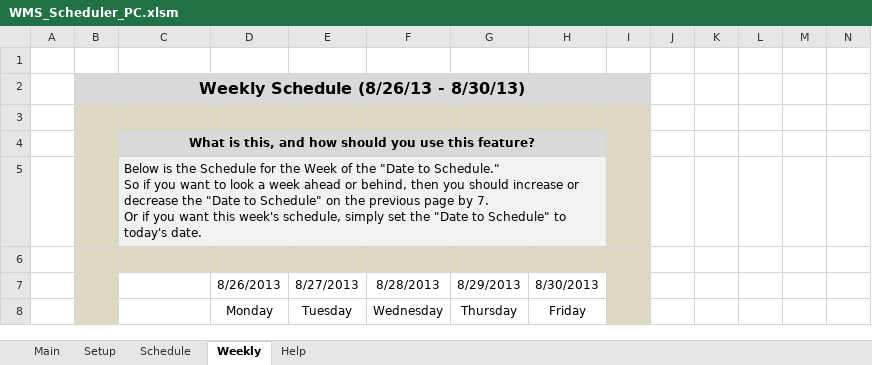
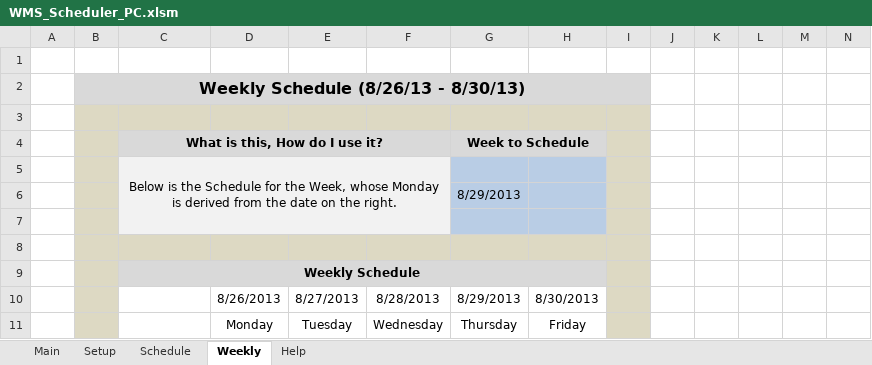
Before and after one commit to jwangc2/Scheduler, an Excel workbook: WMS_Scheduler_PC.xlsm, sheet Weekly, drawn as a sheet; only a part is shown; values as stored, in another font and other column widths than the file's, no borders; charts and pictures not drawn; removed rows and columns are numbered as before the commit, all else as after; rows hold the shown columns only; ↵ is a line break in a cell; the diff names each change by its address in the sheet, - before the commit and + after, or states it on an @@ line.

```diff
--- a/WMS_Scheduler_PC.xlsm (sheet Weekly)
+++ b/WMS_Scheduler_PC.xlsm (sheet Weekly)
-row 4:  |  | What is this, and how should you use this feature?
+row 4:  |  | What is this, How do I use it? |  |  |  | Week to Schedule
-C5: …for the Week of the "Date to Schedule." ↵ So if you want to look a week ahead or behind, then you should increase or decrease the "Date to Schedule" on the previous page by 7. ↵ Or if you want this week's schedule, simply set the "Date to Schedule" to today's date.
+C5: …for the Week, whose Monday is derived from the date on the right.
-C5 alignment: left
+C5 alignment: center
-C5:H5 merged
+C5:F7 merged
-G5:H5 fill: #F2F2F2
+G5:H5 fill: #B9CDE5
+row 6:  |  |  |  |  |  | 8/29/2013
-C7:F7 fill: #DDD9C3
+C7:F7 fill: #F2F2F2
-G7:H7 fill: #DDD9C3
+G7:H7 fill: #B9CDE5
+row 8: (empty)
+row 9:  |  | Weekly Schedule
```
Also changed, not shown: sheet Schedule, sheet Setup, formulas that keep their value, hidden cells, WMS_Scheduler_Mac.xlsm.
